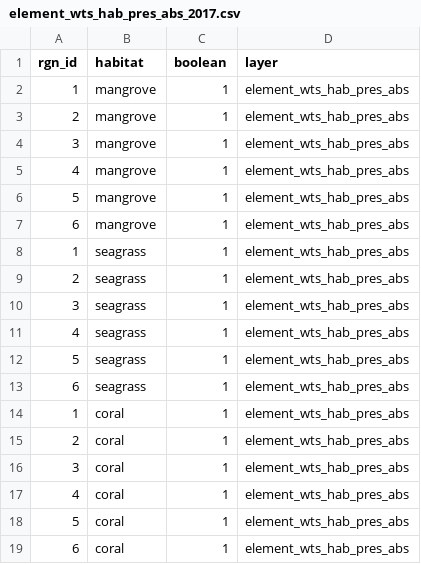
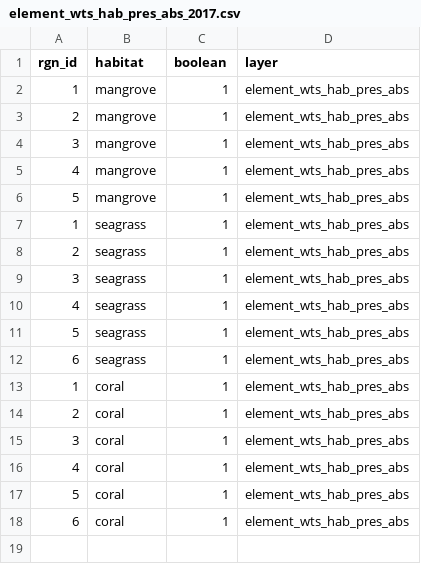
Before and after one commit to OHI-Science/ken, a CSV file: region2017/temp/element_wts_hab_pres_abs_2017.csv, drawn as a sheet.

```diff
--- a/region2017/temp/element_wts_hab_pres_abs_2017.csv
+++ b/region2017/temp/element_wts_hab_pres_abs_2017.csv
@@ -6,3 +6,2 @@
 5,"mangrove",1,"element_wts_hab_pres_abs"
-6,"mangrove",1,"element_wts_hab_pres_abs"
 1,"seagrass",1,"element_wts_hab_pres_abs"
```
Also changed, not shown: region2017/layers.csv, region2017/scores.csv, 2 other files.
